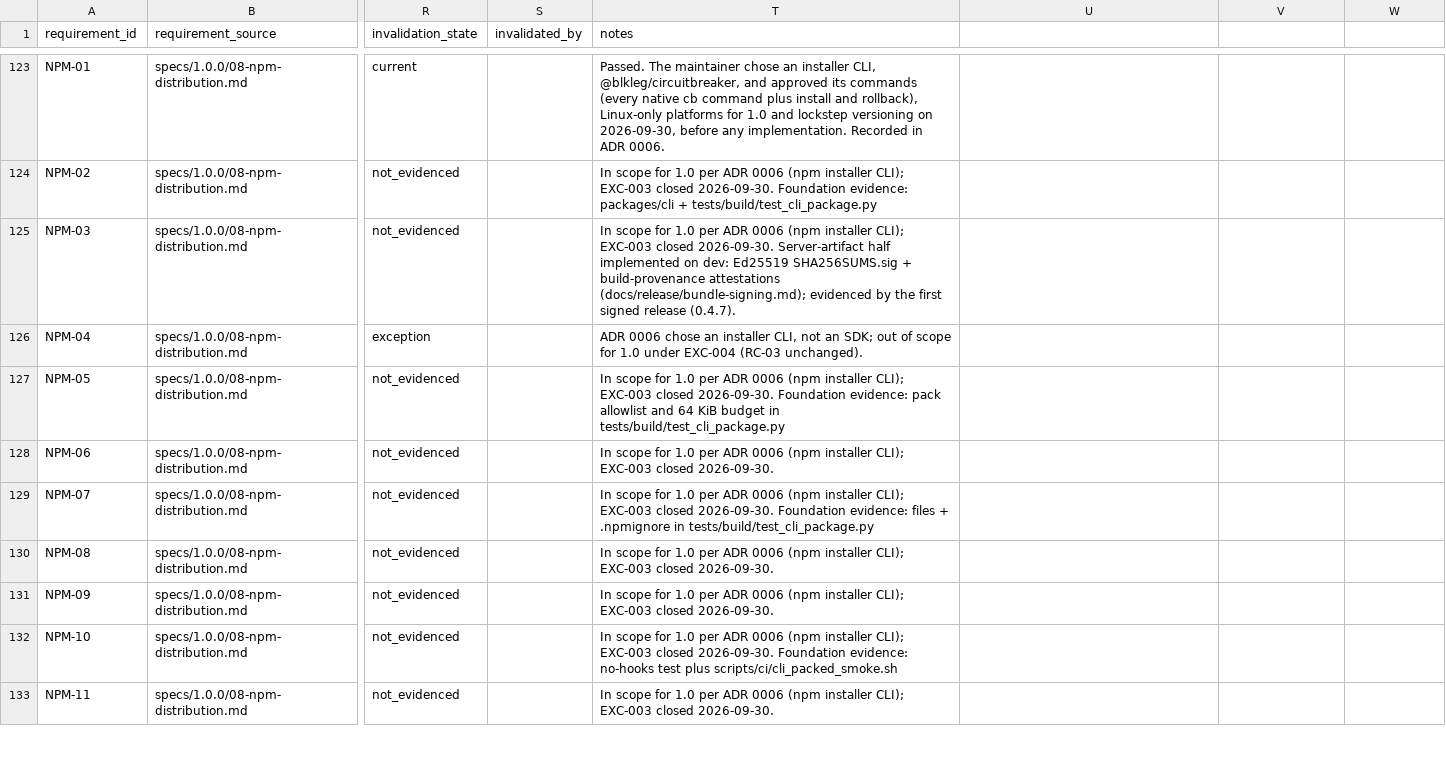
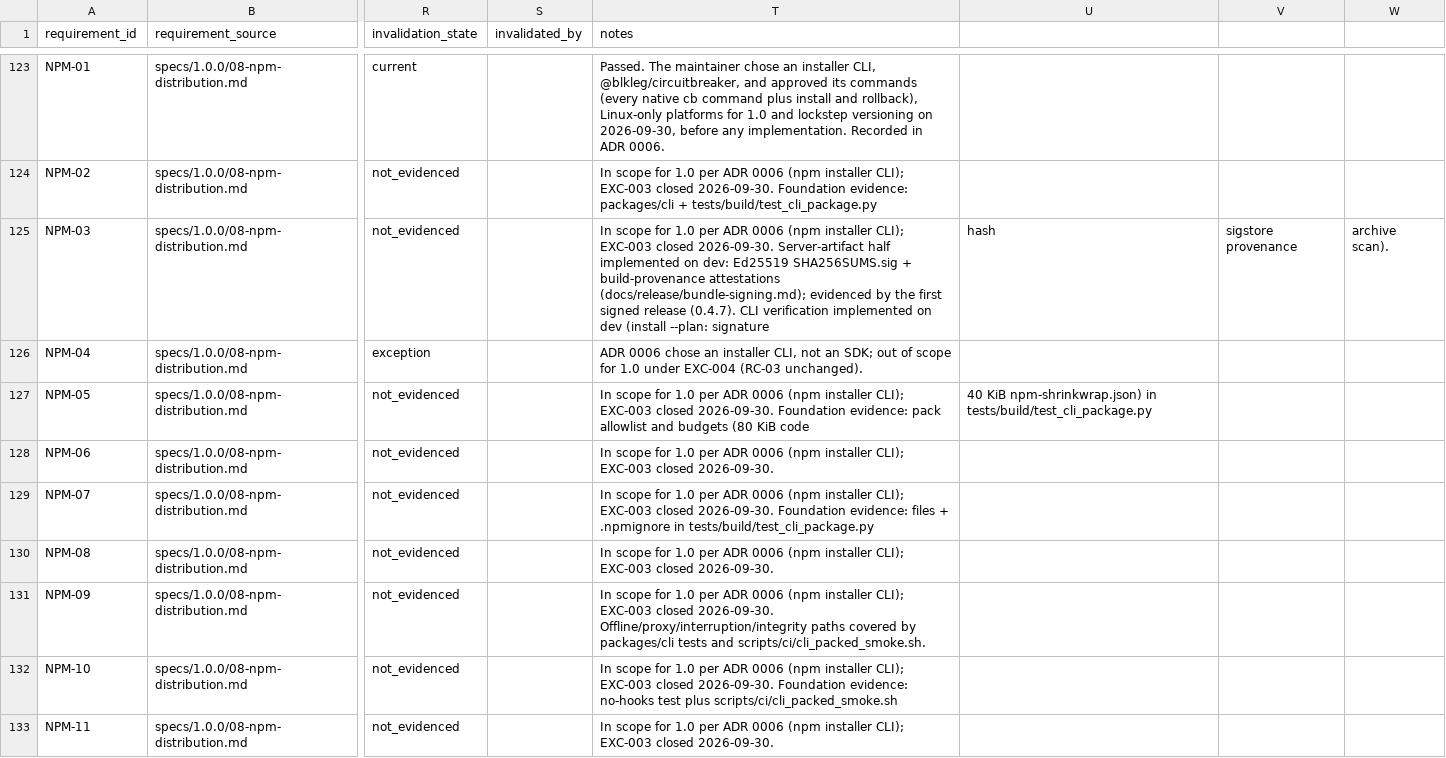
Before and after one commit to BlkLeg/CircuitBreaker, a CSV file: specs/1.0.0/release-control/requirement-ledger.csv, drawn as a sheet; only a part is shown, gaps mark what is left out; the diff names each change by its address in the sheet, - before the commit and + after, or states it on an @@ line.

```diff
--- a/specs/1.0.0/release-control/requirement-ledger.csv
+++ b/specs/1.0.0/release-control/requirement-ledger.csv
-T125 (notes): …release (0.4.7).
+T125 (notes): …release (0.4.7). CLI verification implemented on dev (install --plan: signature
-U125: (empty)
+U125: hash
-V125: (empty)
+V125: sigstore provenance
-W125: (empty)
+W125: archive scan).
-T127 (notes): …allowlist and 64 KiB budget in tests/build/test_cli_package.py
+T127 (notes): …allowlist and budgets (80 KiB code
-U127: (empty)
+U127: 40 KiB npm-shrinkwrap.json) in tests/build/test_cli_package.py
-T131 (notes): …closed 2026-09-30.
+T131 (notes): …closed 2026-09-30. Offline/proxy/interruption/integrity paths covered by packages/cli tests and scripts/ci/cli_packed_smoke.sh.
```
Also changed, not shown: 5 other files.
